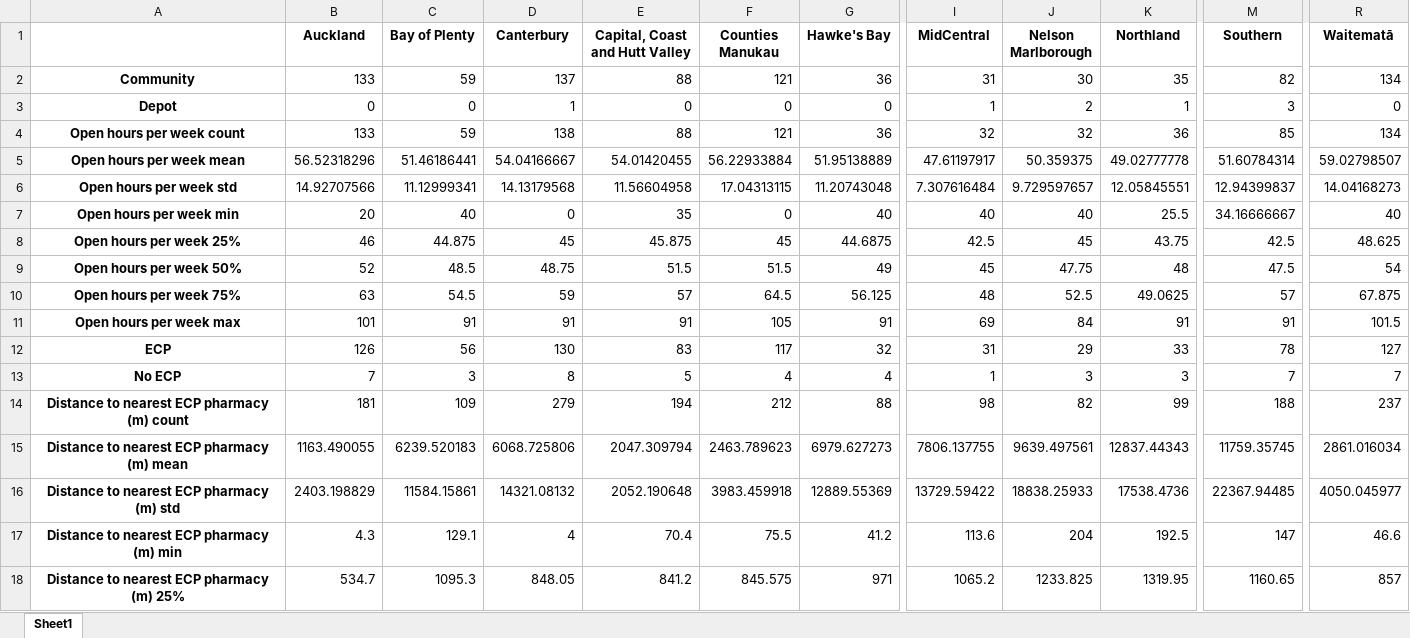
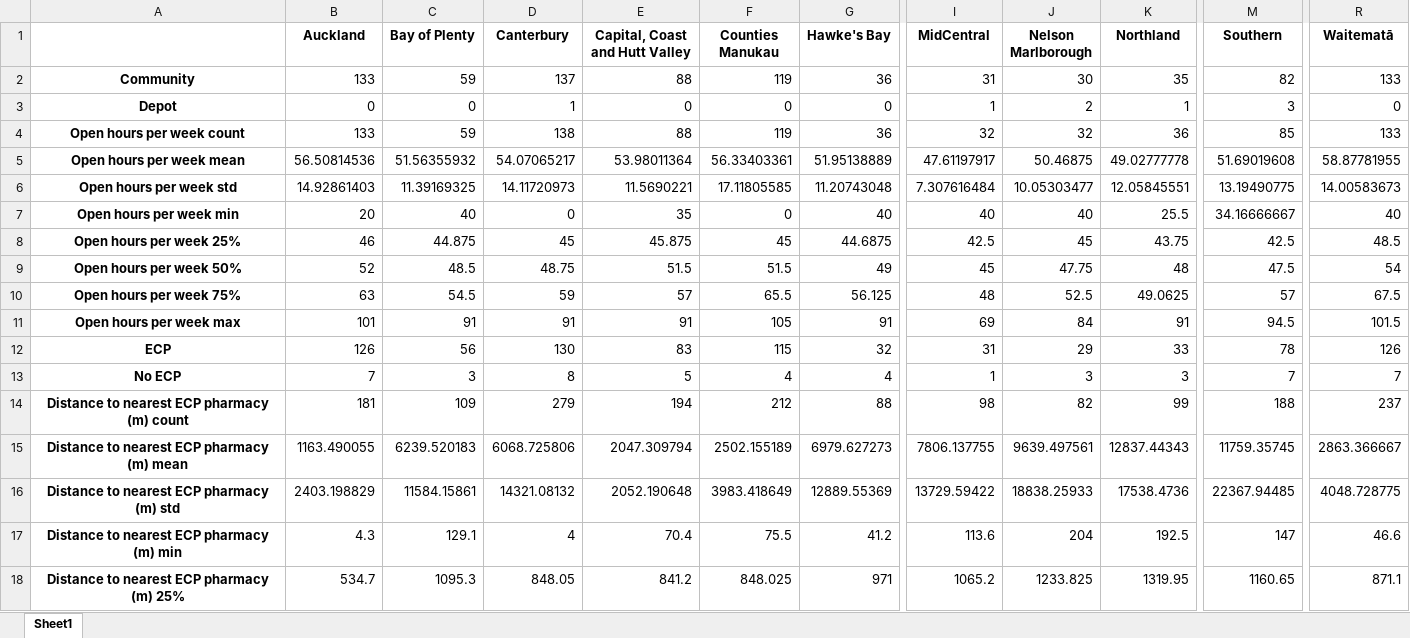
Before and after one commit to UoA-eResearch/healthpoint, an Excel workbook: results.xlsx, sheet Sheet1, drawn as a sheet; only a part is shown, gaps mark what is left out; values as stored, in another font and other column widths than the file's, no borders; the diff covers the shown part only; the diff names each change by its address in the sheet, - before the commit and + after, or states it on an @@ line.

```diff
--- a/results.xlsx (sheet Sheet1)
+++ b/results.xlsx (sheet Sheet1)
-F2 (Counties Manukau): 121
+F2 (Counties Manukau): 119
-R2 (Waitematā): 134
+R2 (Waitematā): 133
-F4 (Counties Manukau): 121
+F4 (Counties Manukau): 119
-R4 (Waitematā): 134
+R4 (Waitematā): 133
-B5 (Auckland): 56.52318296
+B5 (Auckland): 56.50814536
-C5 (Bay of Plenty): 51.46186441
+C5 (Bay of Plenty): 51.56355932
-D5 (Canterbury): 54.04166667
+D5 (Canterbury): 54.07065217
-E5 (Capital, Coast and Hutt Valley): 54.01420455
+E5 (Capital, Coast and Hutt Valley): 53.98011364
-F5 (Counties Manukau): 56.22933884
+F5 (Counties Manukau): 56.33403361
-J5 (Nelson Marlborough): 50.359375
+J5 (Nelson Marlborough): 50.46875
-M5 (Southern): 51.60784314
+M5 (Southern): 51.69019608
-R5 (Waitematā): 59.02798507
+R5 (Waitematā): 58.87781955
-B6 (Auckland): 14.92707566
+B6 (Auckland): 14.92861403
-C6 (Bay of Plenty): 11.12999341
+C6 (Bay of Plenty): 11.39169325
-D6 (Canterbury): 14.13179568
+D6 (Canterbury): 14.11720973
-E6 (Capital, Coast and Hutt Valley): 11.56604958
+E6 (Capital, Coast and Hutt Valley): 11.5690221
-F6 (Counties Manukau): 17.04313115
+F6 (Counties Manukau): 17.11805585
-J6 (Nelson Marlborough): 9.729597657
+J6 (Nelson Marlborough): 10.05303477
-M6 (Southern): 12.94399837
+M6 (Southern): 13.19490775
-R6 (Waitematā): 14.04168273
+R6 (Waitematā): 14.00583673
-R8 (Waitematā): 48.625
+R8 (Waitematā): 48.5
-F10 (Counties Manukau): 64.5
+F10 (Counties Manukau): 65.5
-R10 (Waitematā): 67.875
+R10 (Waitematā): 67.5
-M11 (Southern): 91
+M11 (Southern): 94.5
-F12 (Counties Manukau): 117
+F12 (Counties Manukau): 115
-R12 (Waitematā): 127
+R12 (Waitematā): 126
-F15 (Counties Manukau): 2463.789623
+F15 (Counties Manukau): 2502.155189
-R15 (Waitematā): 2861.016034
+R15 (Waitematā): 2863.366667
-F16 (Counties Manukau): 3983.459918
+F16 (Counties Manukau): 3983.418649
-R16 (Waitematā): 4050.045977
+R16 (Waitematā): 4048.728775
-F18 (Counties Manukau): 845.575
+F18 (Counties Manukau): 848.025
-R18 (Waitematā): 857
+R18 (Waitematā): 871.1
```
Also changed, not shown: 10 edited cells elsewhere in this sheet, 2 other files.
